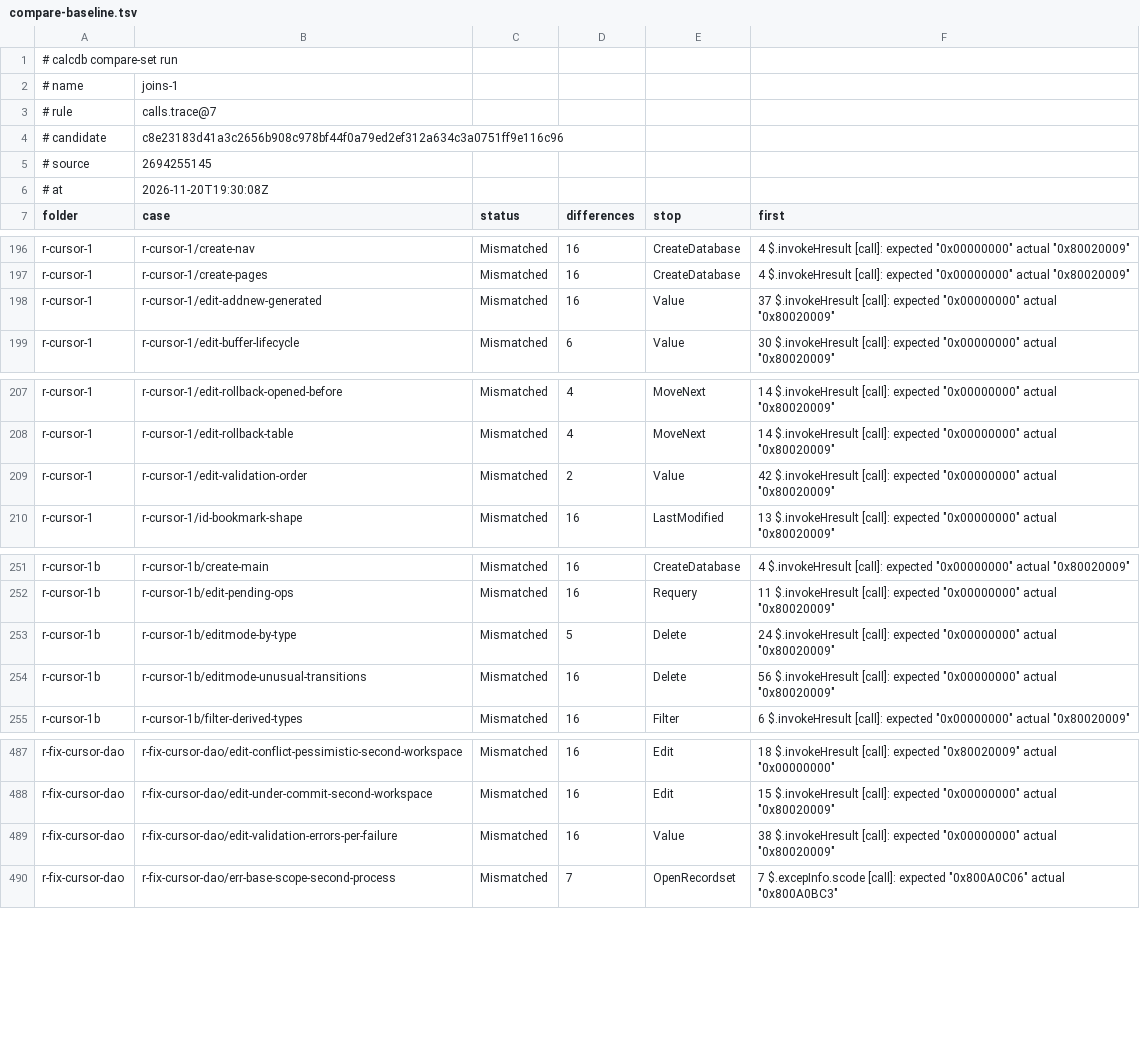
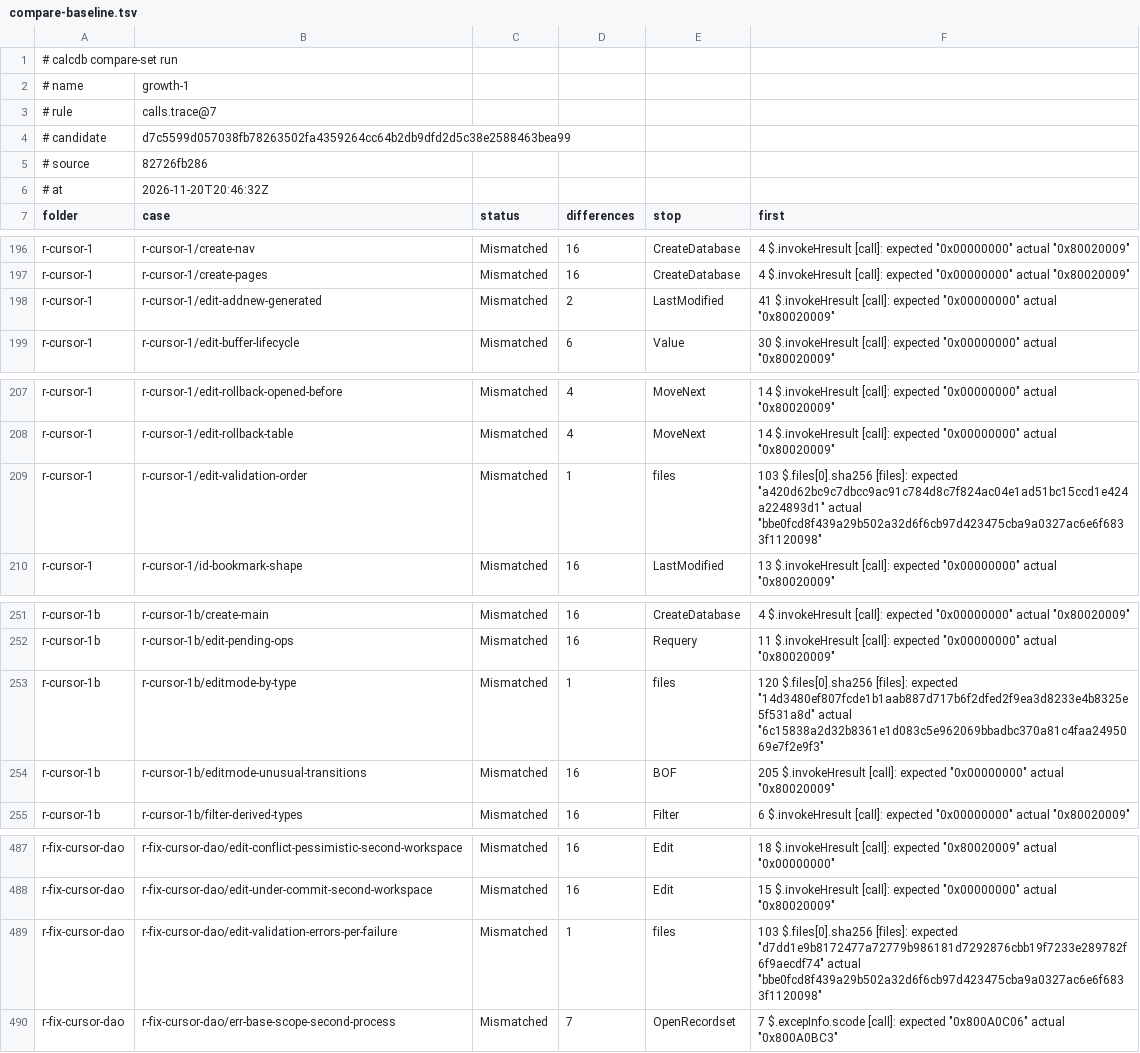
Before and after one commit to DnaCalc/CalcDb, a TSV file: docs/work/compare-baseline.tsv, drawn as a sheet; only a part is shown, gaps mark what is left out; the diff covers the shown part only.

```diff
--- a/docs/work/compare-baseline.tsv
+++ b/docs/work/compare-baseline.tsv
@@ -1,7 +1,7 @@
 # calcdb compare-set run
-# name	joins-1
+# name	growth-1
 # rule	calls.trace@7
-# candidate	c8e23183d41a3c2656b908c978bf44f0a79ed2ef312a634c3a0751ff9e116c96
-# source	2694255145
-# at	2026-11-20T19:30:08Z
+# candidate	d7c5599d057038fb78263502fa4359264cc64b2db9dfd2d5c38e2588463bea99
+# source	82726fb286
+# at	2026-11-20T20:46:32Z
 folder	case	status	differences	stop	first
@@ -197,3 +197,3 @@ r-cursor-1	r-cursor-1/create-nav	Mismatched	16	CreateDatabase	4 $.invokeHresult
 r-cursor-1	r-cursor-1/create-pages	Mismatched	16	CreateDatabase	4 $.invokeHresult [call]: expected "0x00000000" actual "0x80020009"
-r-cursor-1	r-cursor-1/edit-addnew-generated	Mismatched	16	Value	37 $.invokeHresult [call]: expected "0x00000000" actual "0x80020009"
+r-cursor-1	r-cursor-1/edit-addnew-generated	Mismatched	2	LastModified	41 $.invokeHresult [call]: expected "0x00000000" actual "0x80020009"
 r-cursor-1	r-cursor-1/edit-buffer-lifecycle	Mismatched	6	Value	30 $.invokeHresult [call]: expected "0x00000000" actual "0x80020009"
@@ -208,3 +208,3 @@ r-cursor-1	r-cursor-1/edit-rollback-opened-before	Mismatched	4	MoveNext	14 $.inv
 r-cursor-1	r-cursor-1/edit-rollback-table	Mismatched	4	MoveNext	14 $.invokeHresult [call]: expected "0x00000000" actual "0x80020009"
-r-cursor-1	r-cursor-1/edit-validation-order	Mismatched	2	Value	42 $.invokeHresult [call]: expected "0x00000000" actual "0x80020009"
+r-cursor-1	r-cursor-1/edit-validation-order	Mismatched	1	files	103 $.files[0].sha256 [files]: expected "a420d62bc9c7dbcc9ac91c784d8c7f824ac04e1ad51bc15ccd1e424a224893d1" actual "bbe0fcd8f439a29b502a32d6f6cb97d423475cba9a0327ac6e6f6833f1120098"
 r-cursor-1	r-cursor-1/id-bookmark-shape	Mismatched	16	LastModified	13 $.invokeHresult [call]: expected "0x00000000" actual "0x80020009"
@@ -252,4 +252,4 @@ r-cursor-1b	r-cursor-1b/create-main	Mismatched	16	CreateDatabase	4 $.invokeHresu
 r-cursor-1b	r-cursor-1b/edit-pending-ops	Mismatched	16	Requery	11 $.invokeHresult [call]: expected "0x00000000" actual "0x80020009"
-r-cursor-1b	r-cursor-1b/editmode-by-type	Mismatched	5	Delete	24 $.invokeHresult [call]: expected "0x00000000" actual "0x80020009"
-r-cursor-1b	r-cursor-1b/editmode-unusual-transitions	Mismatched	16	Delete	56 $.invokeHresult [call]: expected "0x00000000" actual "0x80020009"
+r-cursor-1b	r-cursor-1b/editmode-by-type	Mismatched	1	files	120 $.files[0].sha256 [files]: expected "14d3480ef807fcde1b1aab887d717b6f2dfed2f9ea3d8233e4b8325e5f531a8d" actual "6c15838a2d32b8361e1d083c5e962069bbadbc370a81c4faa2495069e7f2e9f3"
+r-cursor-1b	r-cursor-1b/editmode-unusual-transitions	Mismatched	16	BOF	205 $.invokeHresult [call]: expected "0x00000000" actual "0x80020009"
 r-cursor-1b	r-cursor-1b/filter-derived-types	Mismatched	16	Filter	6 $.invokeHresult [call]: expected "0x00000000" actual "0x80020009"
@@ -488,3 +488,3 @@ r-fix-cursor-dao	r-fix-cursor-dao/edit-conflict-pessimistic-second-workspace	Mis
 r-fix-cursor-dao	r-fix-cursor-dao/edit-under-commit-second-workspace	Mismatched	16	Edit	15 $.invokeHresult [call]: expected "0x00000000" actual "0x80020009"
-r-fix-cursor-dao	r-fix-cursor-dao/edit-validation-errors-per-failure	Mismatched	16	Value	38 $.invokeHresult [call]: expected "0x00000000" actual "0x80020009"
+r-fix-cursor-dao	r-fix-cursor-dao/edit-validation-errors-per-failure	Mismatched	1	files	103 $.files[0].sha256 [files]: expected "d7dd1e9b8172477a72779b986181d7292876cbb19f7233e289782f6f9aecdf74" actual "bbe0fcd8f439a29b502a32d6f6cb97d423475cba9a0327ac6e6f6833f1120098"
 r-fix-cursor-dao	r-fix-cursor-dao/err-base-scope-second-process	Mismatched	7	OpenRecordset	7 $.excepInfo.scode [call]: expected "0x800A0C06" actual "0x800A0BC3"
```
Also changed, not shown: 33 edited cells elsewhere in this file.
